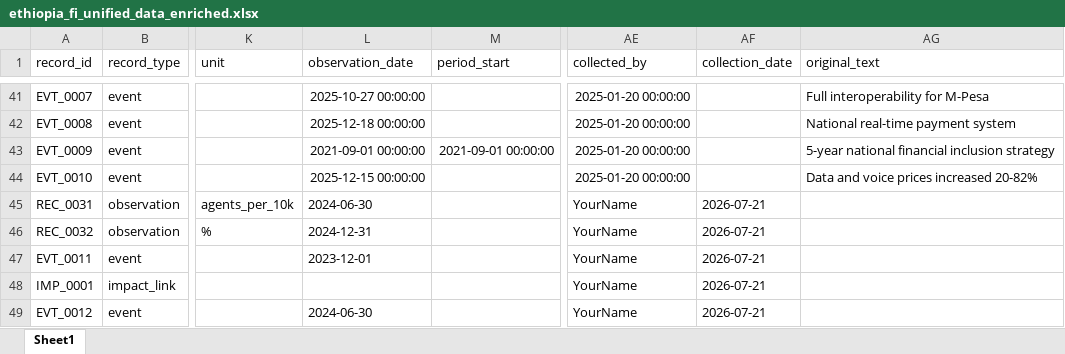
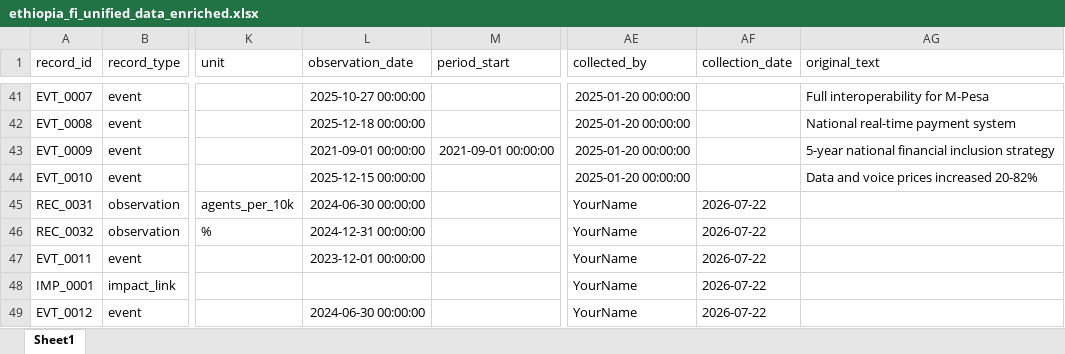
Before and after one commit to makda81/ethiopia-fi-forecast, an Excel workbook: data/processed/ethiopia_fi_unified_data_enriched.xlsx, sheet Sheet1, drawn as a sheet; only a part is shown, gaps mark what is left out; values as stored, in another font and other column widths than the file's, no borders; the diff names each change by its address in the sheet, - before the commit and + after, or states it on an @@ line.

```diff
--- a/data/processed/ethiopia_fi_unified_data_enriched.xlsx (sheet Sheet1)
+++ b/data/processed/ethiopia_fi_unified_data_enriched.xlsx (sheet Sheet1)
-L45 (observation_date): 2024-06-30
+L45 (observation_date): 2024-06-30 00:00:00
-AF45:AF49 (collection_date): 2026-07-21
+AF45:AF49 (collection_date): 2026-07-22
-L46 (observation_date): 2024-12-31
+L46 (observation_date): 2024-12-31 00:00:00
-L47 (observation_date): 2023-12-01
+L47 (observation_date): 2023-12-01 00:00:00
-L49 (observation_date): 2024-06-30
+L49 (observation_date): 2024-06-30 00:00:00
```
Also changed, not shown: 14 other files.
